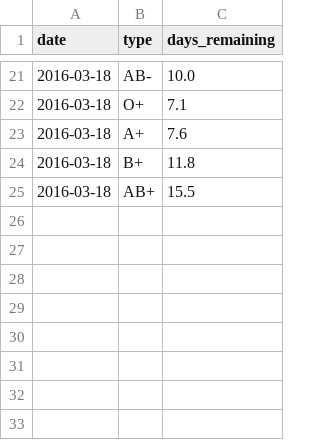
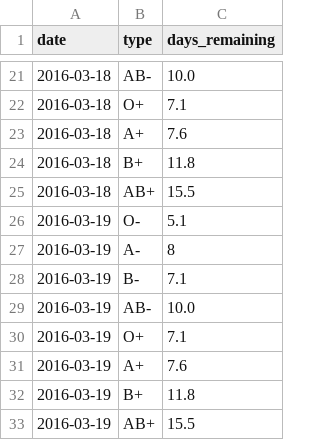
Before and after one commit to SCOTPAUL/scotblood-levels, a CSV file: _data/blood_stats.csv, drawn as a sheet; only a part is shown, gaps mark what is left out; the diff names each change by its address in the sheet, - before the commit and + after, or states it on an @@ line.

Commit message:
AUTOMATED -- Update stats

```diff
--- a/_data/blood_stats.csv
+++ b/_data/blood_stats.csv
+row 26: 2016-03-19 | O- | 5.1
+row 27: 2016-03-19 | A- | 8
+row 28: 2016-03-19 | B- | 7.1
+row 29: 2016-03-19 | AB- | 10.0
+row 30: 2016-03-19 | O+ | 7.1
+row 31: 2016-03-19 | A+ | 7.6
+row 32: 2016-03-19 | B+ | 11.8
+row 33: 2016-03-19 | AB+ | 15.5
```
